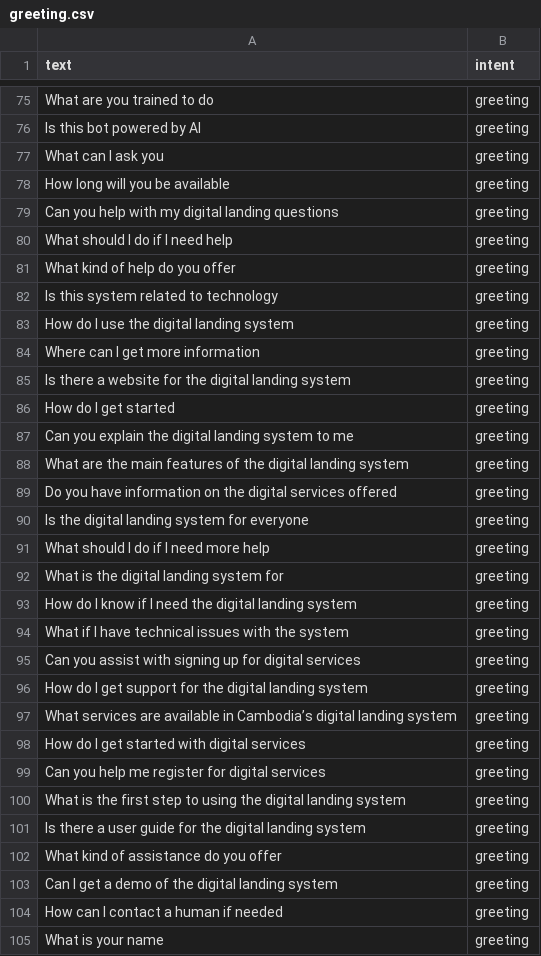
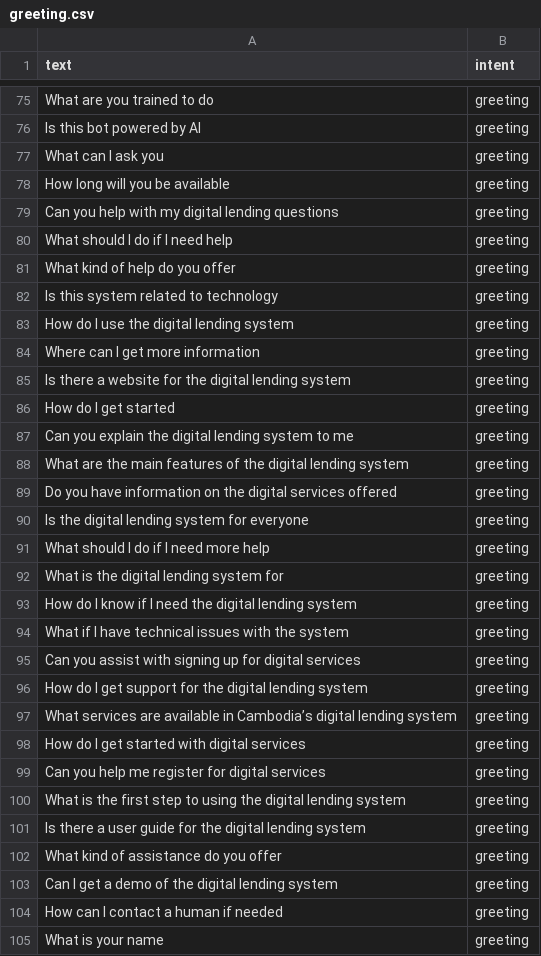
Before and after one commit to bob-zil/Digilanbot-Platform, a CSV file: Project/data/greeting.csv, drawn as a sheet; only a part is shown, gaps mark what is left out; the diff covers the shown part only.

```diff
--- a/Project/data/greeting.csv
+++ b/Project/data/greeting.csv
@@ -78,3 +78,3 @@ What can I ask you,greeting
 How long will you be available,greeting
-Can you help with my digital landing questions,greeting
+Can you help with my digital lending questions,greeting
 What should I do if I need help,greeting
@@ -82,23 +82,23 @@ What kind of help do you offer,greeting
 Is this system related to technology,greeting
-How do I use the digital landing system,greeting
+How do I use the digital lending system,greeting
 Where can I get more information,greeting
-Is there a website for the digital landing system,greeting
+Is there a website for the digital lending system,greeting
 How do I get started,greeting
-Can you explain the digital landing system to me,greeting
-What are the main features of the digital landing system,greeting
+Can you explain the digital lending system to me,greeting
+What are the main features of the digital lending system,greeting
 Do you have information on the digital services offered,greeting
-Is the digital landing system for everyone,greeting
+Is the digital lending system for everyone,greeting
 What should I do if I need more help,greeting
-What is the digital landing system for,greeting
-How do I know if I need the digital landing system,greeting
+What is the digital lending system for,greeting
+How do I know if I need the digital lending system,greeting
 What if I have technical issues with the system,greeting
 Can you assist with signing up for digital services,greeting
-How do I get support for the digital landing system,greeting
-What services are available in Cambodia’s digital landing system,greeting
+How do I get support for the digital lending system,greeting
+What services are available in Cambodia’s digital lending system,greeting
 How do I get started with digital services,greeting
 Can you help me register for digital services,greeting
-What is the first step to using the digital landing system,greeting
-Is there a user guide for the digital landing system,greeting
+What is the first step to using the digital lending system,greeting
+Is there a user guide for the digital lending system,greeting
 What kind of assistance do you offer,greeting
-Can I get a demo of the digital landing system,greeting
+Can I get a demo of the digital lending system,greeting
 How can I contact a human if needed,greeting
```
Also changed, not shown: 26 edited cells elsewhere in this file, 2 other files.
